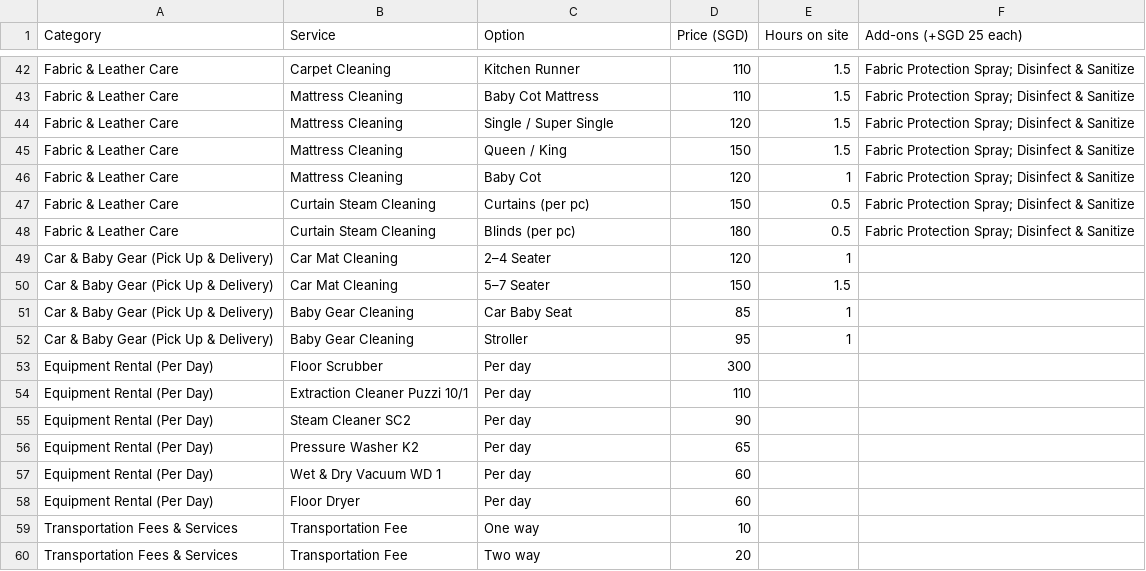
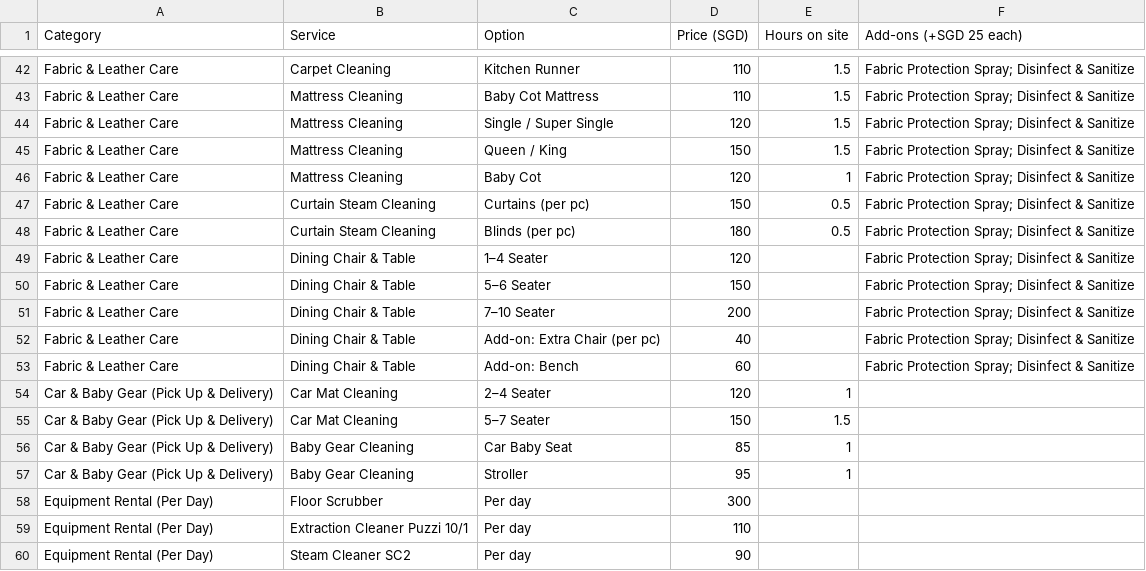
Before and after one commit to shafiqhanapi/beros, a CSV file: supabase/seed/service-catalogue.csv, drawn as a sheet; only a part is shown, gaps mark what is left out; the shorter side is filled out with more unchanged rows.

```diff
--- a/supabase/seed/service-catalogue.csv
+++ b/supabase/seed/service-catalogue.csv
@@ -48,2 +48,7 @@ Fabric & Leather Care,Curtain Steam Cleaning,Curtains (per pc),150,0.5,Fabric Pr
 Fabric & Leather Care,Curtain Steam Cleaning,Blinds (per pc),180,0.5,Fabric Protection Spray; Disinfect & Sanitize
+Fabric & Leather Care,Dining Chair & Table,1–4 Seater,120,,Fabric Protection Spray; Disinfect & Sanitize
+Fabric & Leather Care,Dining Chair & Table,5–6 Seater,150,,Fabric Protection Spray; Disinfect & Sanitize
+Fabric & Leather Care,Dining Chair & Table,7–10 Seater,200,,Fabric Protection Spray; Disinfect & Sanitize
+Fabric & Leather Care,Dining Chair & Table,Add-on: Extra Chair (per pc),40,,Fabric Protection Spray; Disinfect & Sanitize
+Fabric & Leather Care,Dining Chair & Table,Add-on: Bench,60,,Fabric Protection Spray; Disinfect & Sanitize
 Car & Baby Gear (Pick Up & Delivery),Car Mat Cleaning,2–4 Seater,120,1,
```
Also changed, not shown: 2 other files.
